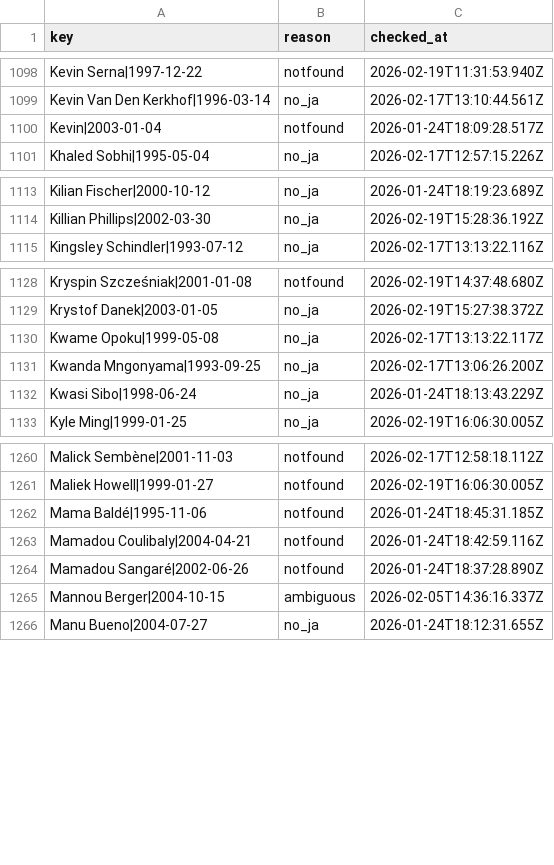
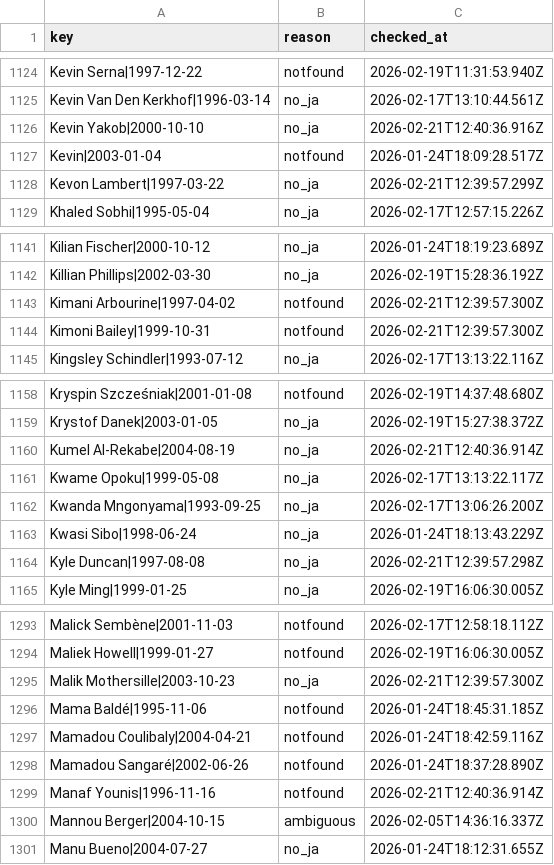
Before and after one commit to football-archive/start, a CSV file: src/data/name_map_fail.csv, drawn as a sheet; only a part is shown, gaps mark what is left out; the diff covers the shown part only.

```diff
--- a/src/data/name_map_fail.csv
+++ b/src/data/name_map_fail.csv
@@ -1099,3 +1125,5 @@ Kevin Serna|1997-12-22,notfound,2026-02-19T11:31:53.940Z
 Kevin Van Den Kerkhof|1996-03-14,no_ja,2026-02-17T13:10:44.561Z
+Kevin Yakob|2000-10-10,no_ja,2026-02-21T12:40:36.916Z
 Kevin|2003-01-04,notfound,2026-01-24T18:09:28.517Z
+Kevon Lambert|1997-03-22,no_ja,2026-02-21T12:39:57.299Z
 Khaled Sobhi|1995-05-04,no_ja,2026-02-17T12:57:15.226Z
@@ -1114,2 +1142,4 @@ Kilian Fischer|2000-10-12,no_ja,2026-01-24T18:19:23.689Z
 Killian Phillips|2002-03-30,no_ja,2026-02-19T15:28:36.192Z
+Kimani Arbourine|1997-04-02,notfound,2026-02-21T12:39:57.300Z
+Kimoni Bailey|1999-10-31,notfound,2026-02-21T12:39:57.300Z
 Kingsley Schindler|1993-07-12,no_ja,2026-02-17T13:13:22.116Z
@@ -1129,2 +1159,3 @@ Kryspin Szcześniak|2001-01-08,notfound,2026-02-19T14:37:48.680Z
 Krystof Danek|2003-01-05,no_ja,2026-02-19T15:27:38.372Z
+Kumel Al-Rekabe|2004-08-19,no_ja,2026-02-21T12:40:36.914Z
 Kwame Opoku|1999-05-08,no_ja,2026-02-17T13:13:22.117Z
@@ -1132,2 +1163,3 @@ Kwanda Mngonyama|1993-09-25,no_ja,2026-02-17T13:06:26.200Z
 Kwasi Sibo|1998-06-24,no_ja,2026-01-24T18:13:43.229Z
+Kyle Duncan|1997-08-08,no_ja,2026-02-21T12:39:57.298Z
 Kyle Ming|1999-01-25,no_ja,2026-02-19T16:06:30.005Z
@@ -1261,2 +1294,3 @@ Malick Sembène|2001-11-03,notfound,2026-02-17T12:58:18.112Z
 Maliek Howell|1999-01-27,notfound,2026-02-19T16:06:30.005Z
+Malik Mothersille|2003-10-23,no_ja,2026-02-21T12:39:57.300Z
 Mama Baldé|1995-11-06,notfound,2026-01-24T18:45:31.185Z
@@ -1264,2 +1298,3 @@ Mamadou Coulibaly|2004-04-21,notfound,2026-01-24T18:42:59.116Z
 Mamadou Sangaré|2002-06-26,notfound,2026-01-24T18:37:28.890Z
+Manaf Younis|1996-11-16,notfound,2026-02-21T12:40:36.914Z
 Mannou Berger|2004-10-15,ambiguous,2026-02-05T14:36:16.337Z
```
Also changed, not shown: 58 added rows elsewhere in this file, src/data/nt_master.csv, 12 other files.
